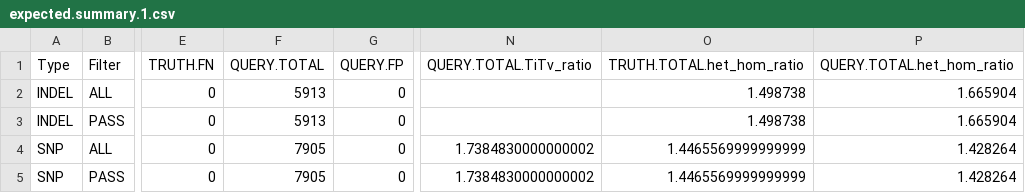
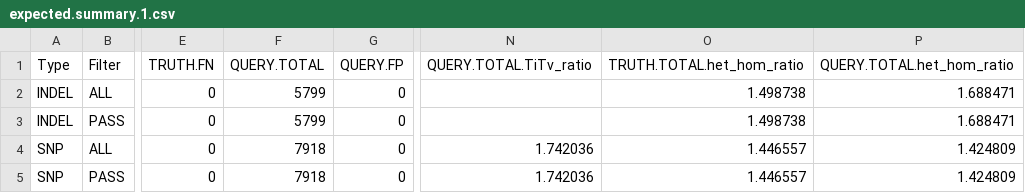
Before and after one commit to Illumina/hap.py, a CSV file: example/NIST_indels/expected.summary.1.csv, drawn as a sheet; only a part is shown, gaps mark what is left out; the diff names each change by its address in the sheet, - before the commit and + after, or states it on an @@ line.

```diff
--- a/example/NIST_indels/expected.summary.1.csv
+++ b/example/NIST_indels/expected.summary.1.csv
-F2:F3 (QUERY.TOTAL): 5913
+F2:F3 (QUERY.TOTAL): 5799
-P2:P3 (QUERY.TOTAL.het_hom_ratio): 1.665904
+P2:P3 (QUERY.TOTAL.het_hom_ratio): 1.688471
-F4:F5 (QUERY.TOTAL): 7905
+F4:F5 (QUERY.TOTAL): 7918
-N4:N5 (QUERY.TOTAL.TiTv_ratio): 1.7384830000000002
+N4:N5 (QUERY.TOTAL.TiTv_ratio): 1.742036
-O4:O5 (TRUTH.TOTAL.het_hom_ratio): 1.4465569999999999
+O4:O5 (TRUTH.TOTAL.het_hom_ratio): 1.446557
-P4:P5 (QUERY.TOTAL.het_hom_ratio): 1.428264
+P4:P5 (QUERY.TOTAL.het_hom_ratio): 1.424809
```
Also changed, not shown: example/NIST_indels/expected.summary.21.csv, example/happy/expected.summary.csv, 8 other files.
